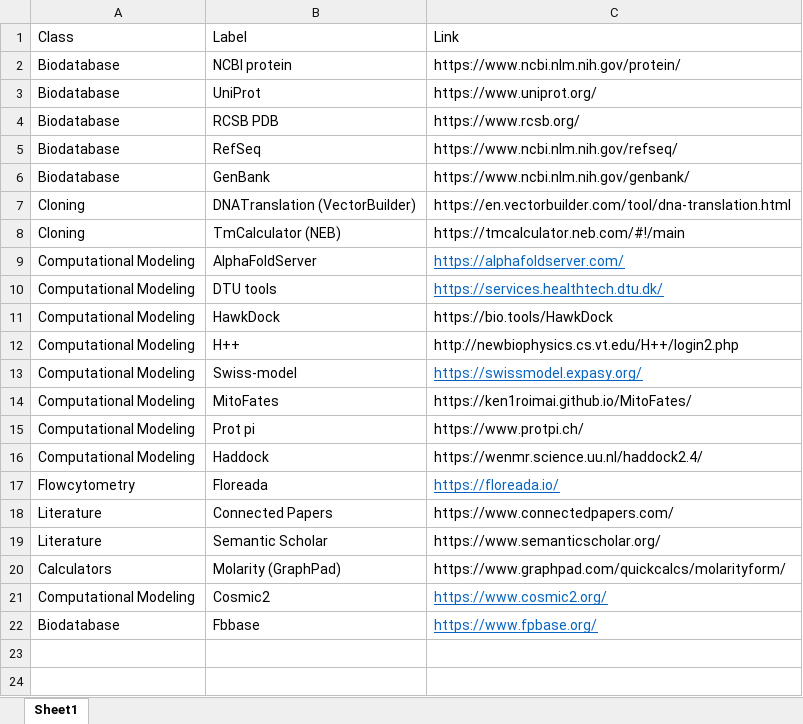
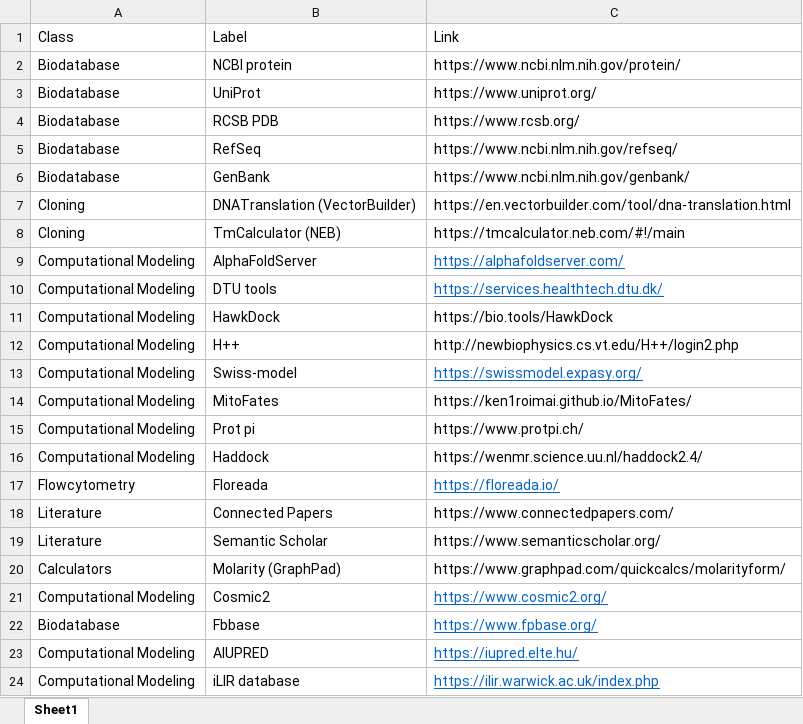
Before and after one commit to vubio/vubio.github.io, an Excel workbook: personal/biosites/BioSites.xlsx, sheet Sheet1, drawn as a sheet; values as stored, in another font and other column widths than the file's, no borders; table styles not drawn; the diff names each change by its address in the sheet, - before the commit and + after, or states it on an @@ line.

Commit message:
Add files via upload

```diff
--- a/personal/biosites/BioSites.xlsx (sheet Sheet1)
+++ b/personal/biosites/BioSites.xlsx (sheet Sheet1)
+row 23: Computational Modeling | AIUPRED | https://iupred.elte.hu/
+row 24: Computational Modeling | iLIR database | https://ilir.warwick.ac.uk/index.php
```
